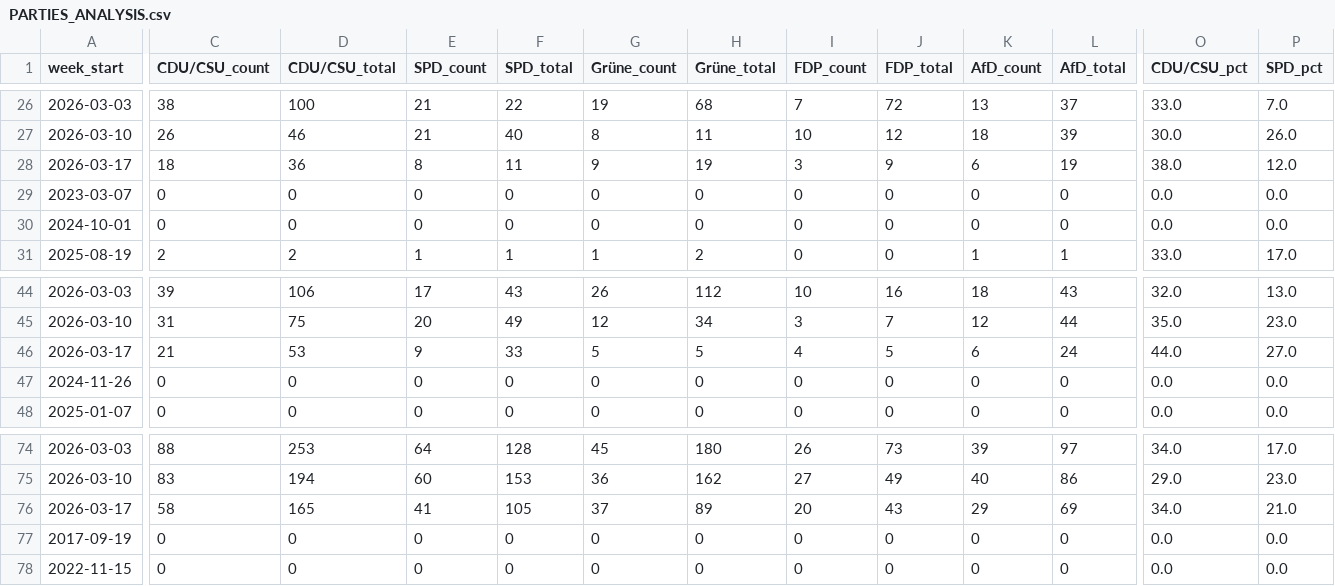
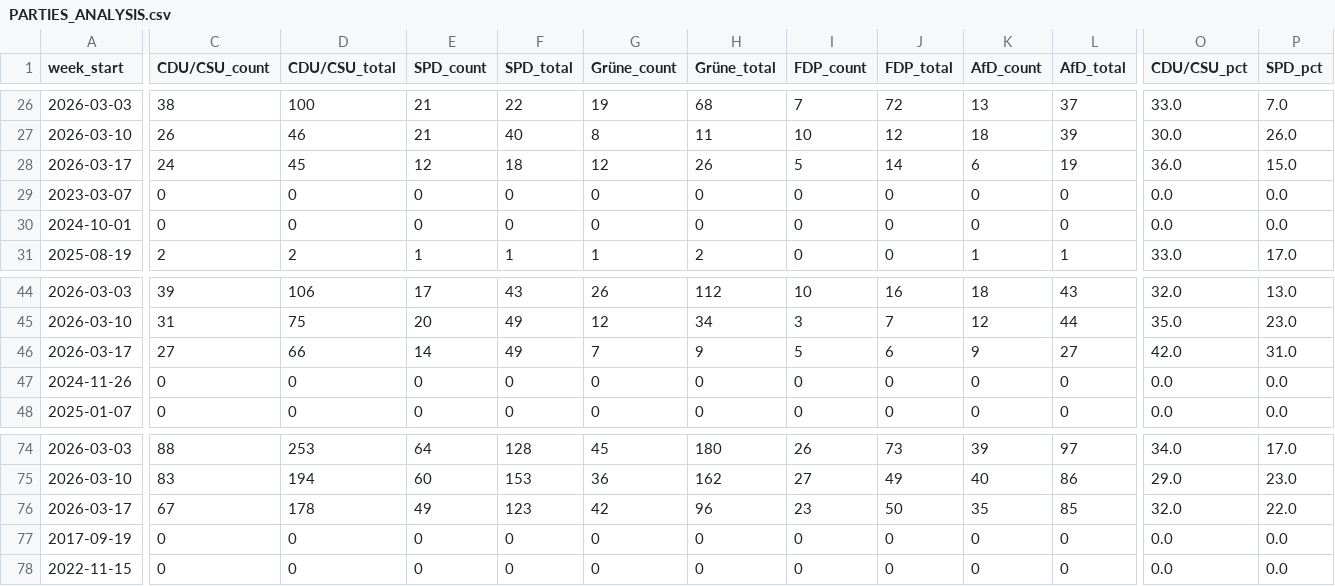
Before and after one commit to sakulmot99/Media-Monitoring, a CSV file: datasets/PARTIES_ANALYSIS.csv, drawn as a sheet; only a part is shown, gaps mark what is left out; removed rows and columns are numbered as before the commit, all else as after; rows hold the shown columns only; the diff covers the shown part only; the diff names each change by its address in the sheet, - before the commit and + after, or states it on an @@ line.

```diff
--- a/datasets/PARTIES_ANALYSIS.csv
+++ b/datasets/PARTIES_ANALYSIS.csv
-row 28: 2026-03-17 | 18 | 36 | 8 | 11 | 9 | 19 | 3 | 9 | 6 | 19 | 38.0 | 12.0
+row 28: 2026-03-17 | 24 | 45 | 12 | 18 | 12 | 26 | 5 | 14 | 6 | 19 | 36.0 | 15.0
-C46 (CDU/CSU_count): 21
+C46 (CDU/CSU_count): 27
-D46 (CDU/CSU_total): 53
+D46 (CDU/CSU_total): 66
-E46 (SPD_count): 9
+E46 (SPD_count): 14
-F46 (SPD_total): 33
+F46 (SPD_total): 49
-G46 (Grüne_count): 5
+G46 (Grüne_count): 7
-H46 (Grüne_total): 5
+H46 (Grüne_total): 9
-I46 (FDP_count): 4
+I46 (FDP_count): 5
-J46 (FDP_total): 5
+J46 (FDP_total): 6
-K46 (AfD_count): 6
+K46 (AfD_count): 9
-L46 (AfD_total): 24
+L46 (AfD_total): 27
-O46 (CDU/CSU_pct): 44.0
+O46 (CDU/CSU_pct): 42.0
-P46 (SPD_pct): 27.0
+P46 (SPD_pct): 31.0
-row 76: 2026-03-17 | 58 | 165 | 41 | 105 | 37 | 89 | 20 | 43 | 29 | 69 | 34.0 | 21.0
+row 76: 2026-03-17 | 67 | 178 | 49 | 123 | 42 | 96 | 23 | 50 | 35 | 85 | 32.0 | 22.0
```
Also changed, not shown: 2 edited cells elsewhere in this file.
